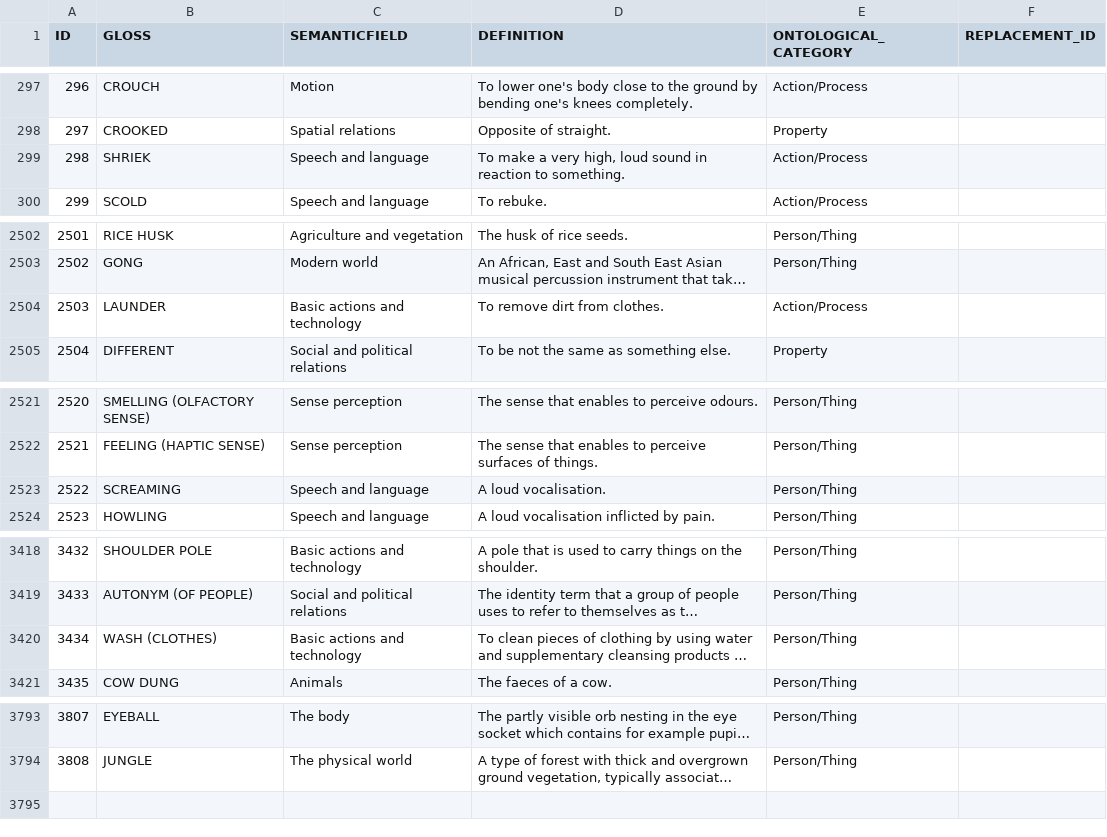
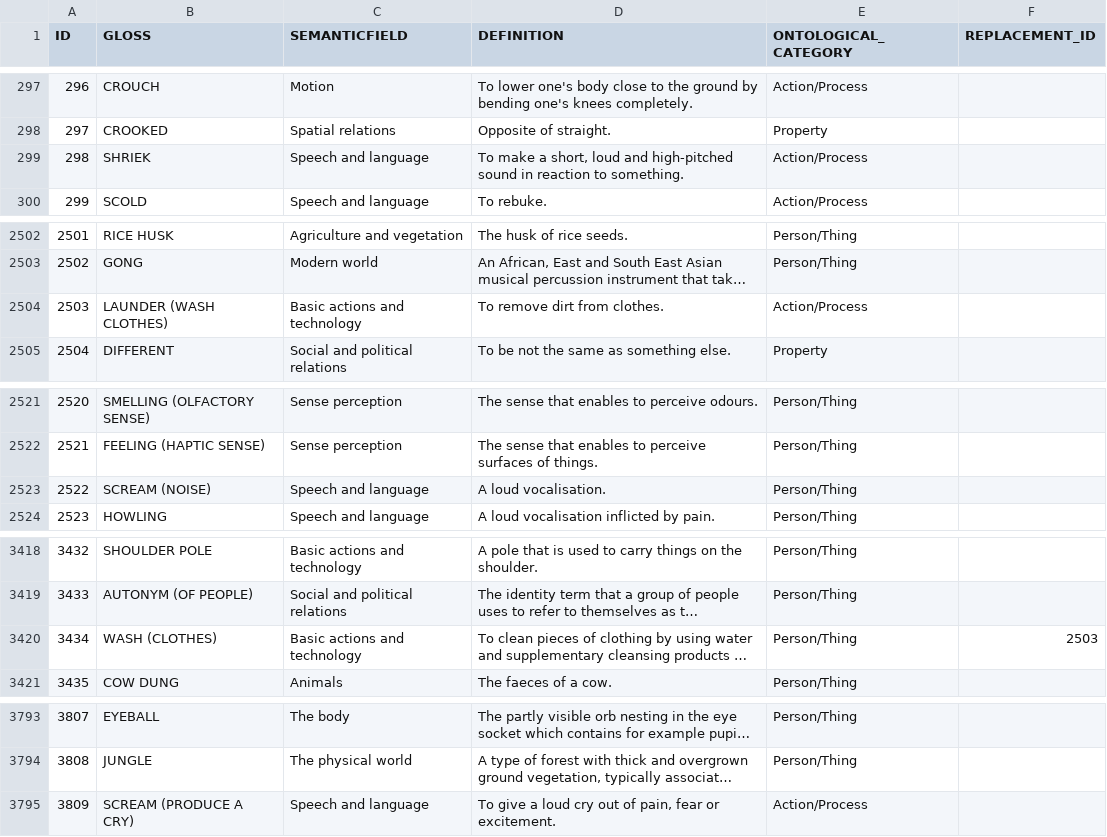
Before and after one commit to concepticon/concepticon-data, a TSV file: concepticondata/concepticon.tsv, drawn as a sheet; only a part is shown, gaps mark what is left out; long unchanged cells end in …; the diff names each change by its address in the sheet, - before the commit and + after, or states it on an @@ line.

Commit message:
Change SCREAMING to SCREAM (NOISE), add SCREAM (PRODUCDE A CRY), retire WASH (CLOTHES), modify LAUNDER, refine the wash-clothes mappings'

```diff
--- a/concepticondata/concepticon.tsv
+++ b/concepticondata/concepticon.tsv
-D299 (DEFINITION): …make a very high, loud sound in…
+D299 (DEFINITION): …make a short, loud and high-pitched sound in…
-B2504 (GLOSS): LAUNDER
+B2504 (GLOSS): LAUNDER (WASH CLOTHES)
-B2523 (GLOSS): SCREAMING
+B2523 (GLOSS): SCREAM (NOISE)
-F3420 (REPLACEMENT_ID): (empty)
+F3420 (REPLACEMENT_ID): 2503
+row 3795: 3809 | SCREAM (PRODUCE A CRY) | Speech and language | To give a loud cry out of pain, fear or excitement. | Action/Process
```
Also changed, not shown: concepticondata/conceptlists/Huang-1992-1820.tsv, concepticondata/conceptlists/Mann-1998-406.tsv, 13 other files.
